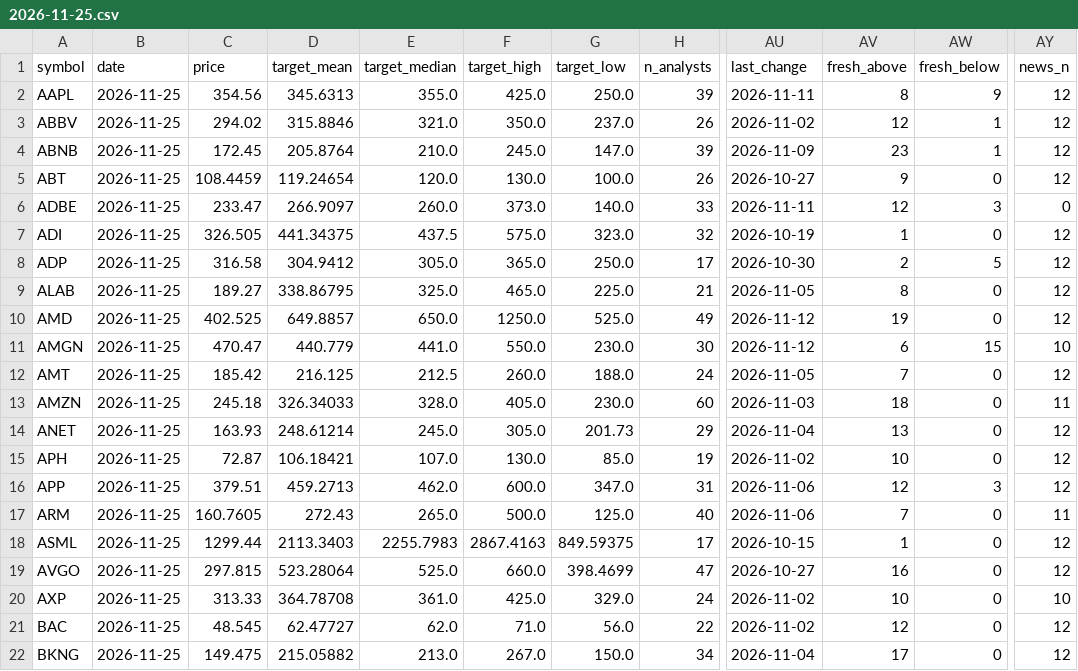
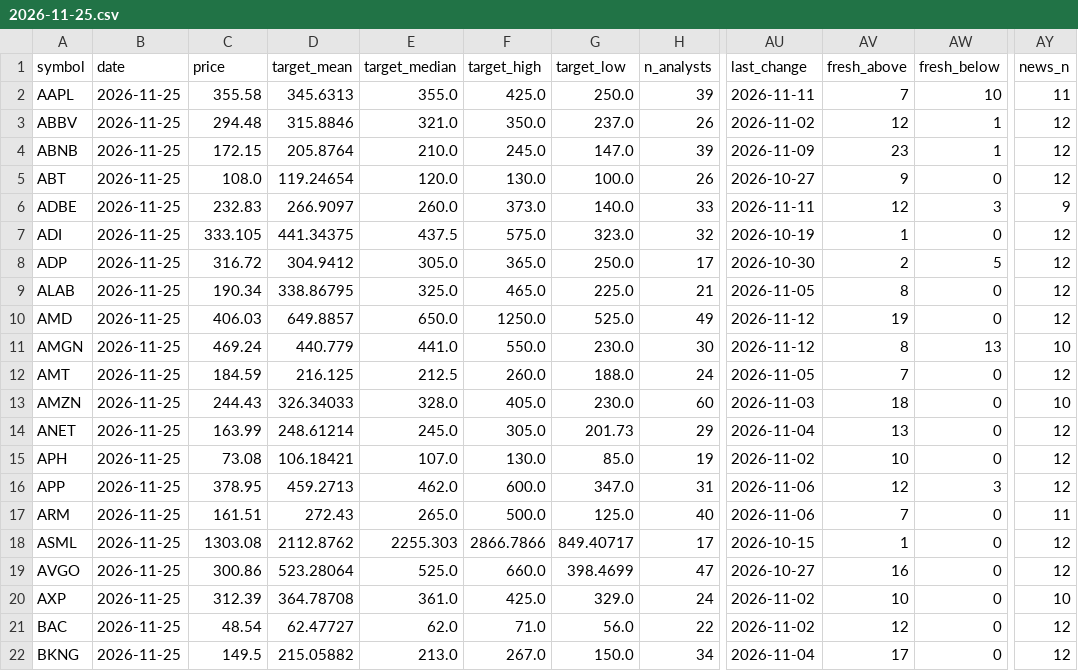
Before and after one commit to Liornim/spmo-market-bridge, a CSV file: core/analysts/2026-11-25.csv, drawn as a sheet; only a part is shown, gaps mark what is left out; the diff covers the shown part only; the diff names each change by its address in the sheet, - before the commit and + after, or states it on an @@ line.

```diff
--- a/core/analysts/2026-11-25.csv
+++ b/core/analysts/2026-11-25.csv
-C2 (price): 354.56
+C2 (price): 355.58
-AV2 (fresh_above): 8
+AV2 (fresh_above): 7
-AW2 (fresh_below): 9
+AW2 (fresh_below): 10
-AY2 (news_n): 12
+AY2 (news_n): 11
-C3 (price): 294.02
+C3 (price): 294.48
-C4 (price): 172.45
+C4 (price): 172.15
-C5 (price): 108.4459
+C5 (price): 108.0
-C6 (price): 233.47
+C6 (price): 232.83
-AY6 (news_n): 0
+AY6 (news_n): 9
-C7 (price): 326.505
+C7 (price): 333.105
-C8 (price): 316.58
+C8 (price): 316.72
-C9 (price): 189.27
+C9 (price): 190.34
-C10 (price): 402.525
+C10 (price): 406.03
-C11 (price): 470.47
+C11 (price): 469.24
-AV11 (fresh_above): 6
+AV11 (fresh_above): 8
-AW11 (fresh_below): 15
+AW11 (fresh_below): 13
-C12 (price): 185.42
+C12 (price): 184.59
-C13 (price): 245.18
+C13 (price): 244.43
-AY13 (news_n): 11
+AY13 (news_n): 10
-C14 (price): 163.93
+C14 (price): 163.99
-C15 (price): 72.87
+C15 (price): 73.08
-C16 (price): 379.51
+C16 (price): 378.95
-C17 (price): 160.7605
+C17 (price): 161.51
-C18 (price): 1299.44
+C18 (price): 1303.08
-D18 (target_mean): 2113.3403
+D18 (target_mean): 2112.8762
-E18 (target_median): 2255.7983
+E18 (target_median): 2255.303
-F18 (target_high): 2867.4163
+F18 (target_high): 2866.7866
-G18 (target_low): 849.59375
+G18 (target_low): 849.40717
-C19 (price): 297.815
+C19 (price): 300.86
-C20 (price): 313.33
+C20 (price): 312.39
-C21 (price): 48.545
+C21 (price): 48.54
-C22 (price): 149.475
+C22 (price): 149.5
```
Also changed, not shown: 122 edited cells elsewhere in this file, 2 other files.
